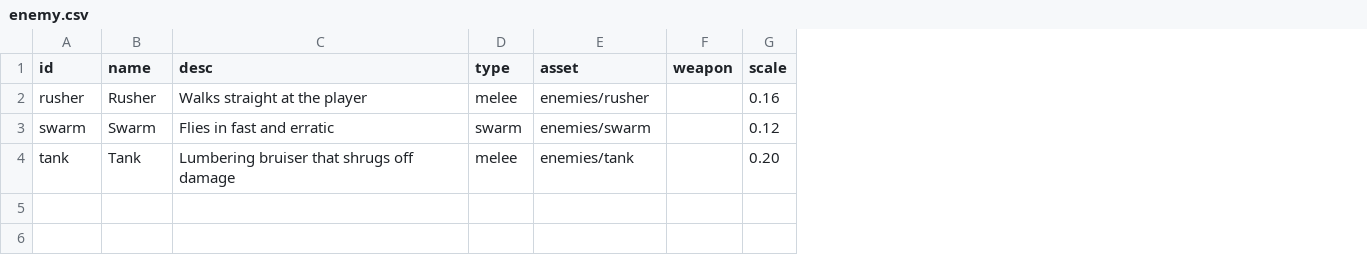
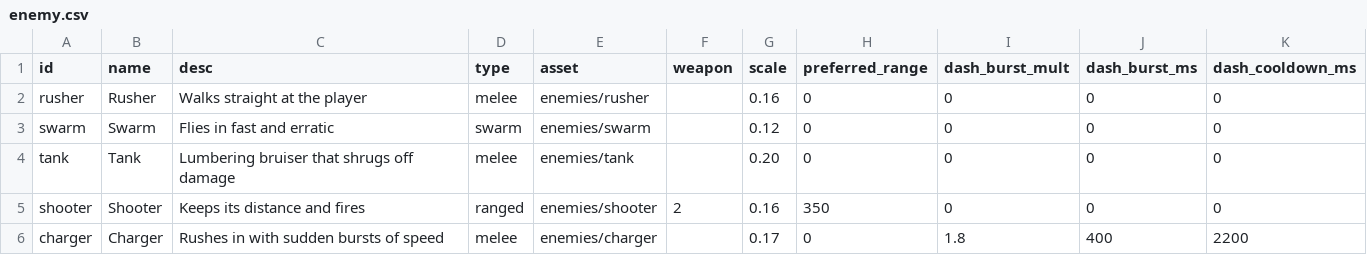
Before and after one commit to kianan/perimeter-zero, a CSV file: public/data/enemy.csv, drawn as a sheet; the diff names each change by its address in the sheet, - before the commit and + after, or states it on an @@ line.

Commit message:
build: public/data/enemy.csv, public/data/enemy_scale.csv, public/data/weapon.csv, public/data/weapon_scale.csv, src/con

```diff
--- a/public/data/enemy.csv
+++ b/public/data/enemy.csv
+column H (preferred_range), rows 2-4: all 0
+column I (dash_burst_mult), rows 2-4: all 0
+column J (dash_burst_ms), rows 2-4: all 0
+column K (dash_cooldown_ms), rows 2-4: all 0
+row 5: shooter | Shooter | Keeps its distance and fires | ranged | enemies/shooter | 2 | 0.16 | 350 | 0 | 0 | 0
+row 6: charger | Charger | Rushes in with sudden bursts of speed | melee | enemies/charger |  | 0.17 | 0 | 1.8 | 400 | 2200
```
Also changed, not shown: public/data/enemy_scale.csv, public/data/weapon.csv, 3 other files.
